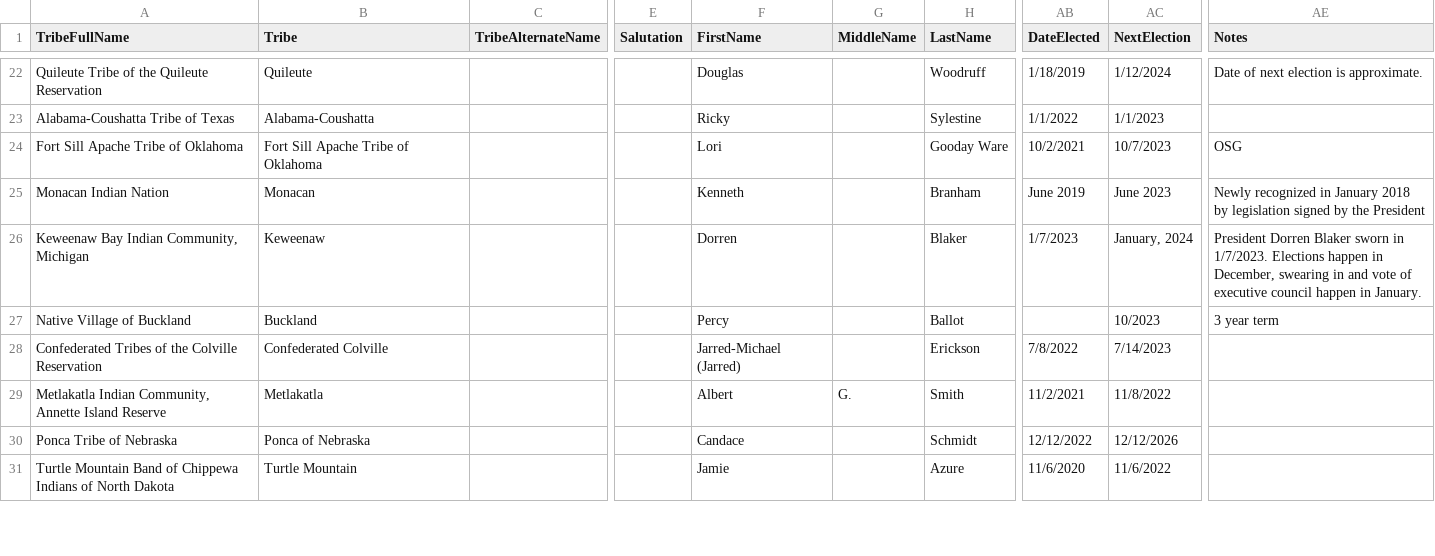
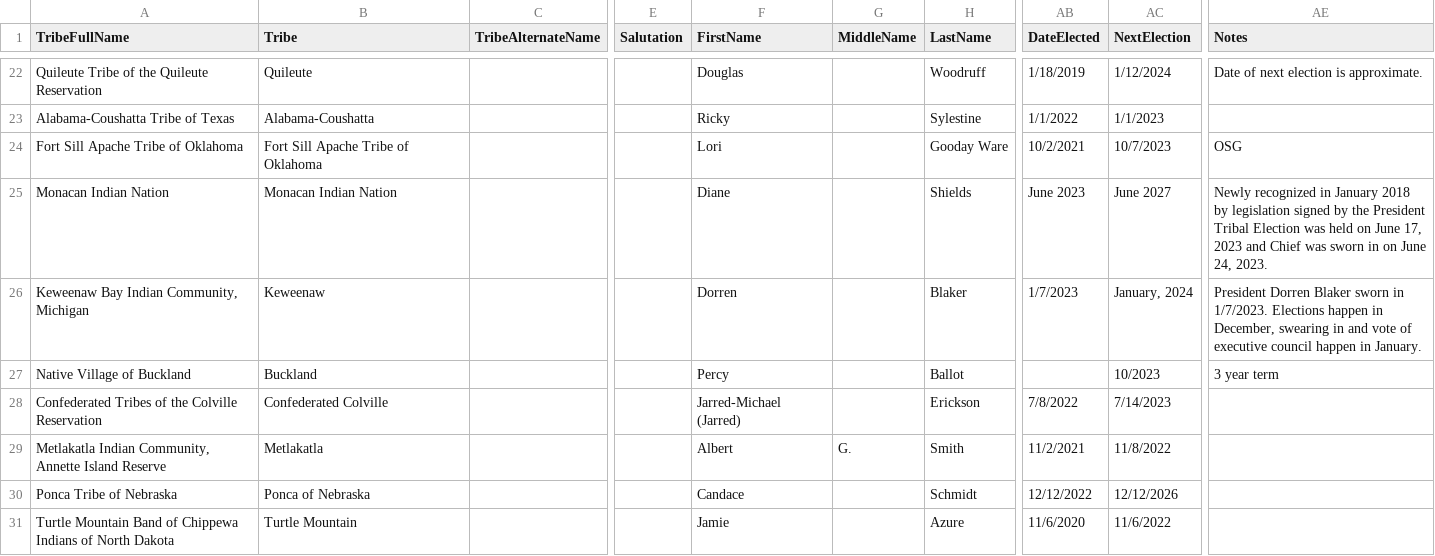
Before and after one commit to cisagov/flat-tribal-leaders, a CSV file: tribal-leaders.csv, drawn as a sheet; only a part is shown, gaps mark what is left out; ↵ is a line break in a cell; the diff names each change by its address in the sheet, - before the commit and + after, or states it on an @@ line.

Commit message:
Flat: latest data (2023-07-07T06:11:55.803Z) {   "date": "2023-07-07T06:11:55.803Z",   "files": [     {       "name": "tribal-leaders.csv",       "deltaBytes": 97,       "source": "https://www.bia.gov/tribal-leaders-csv"     }   ] }

```diff
--- a/tribal-leaders.csv
+++ b/tribal-leaders.csv
-B25 (Tribe): Monacan
+B25 (Tribe): Monacan Indian Nation
-F25 (FirstName): Kenneth
+F25 (FirstName): Diane
-H25 (LastName): Branham
+H25 (LastName): Shields
-AB25 (DateElected): June 2019
+AB25 (DateElected): June 2023
-AC25 (NextElection): June 2023
+AC25 (NextElection): June 2027
-AE25 (Notes): …the President
+AE25 (Notes): …the President ↵ Tribal Election was held on June 17, 2023 and Chief was sworn in on June 24, 2023.
```
